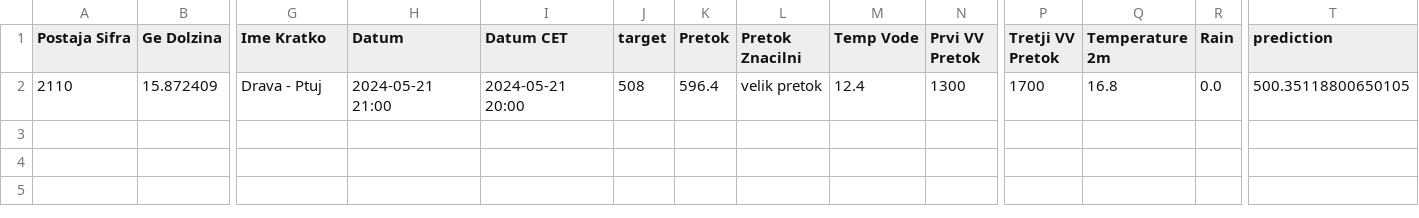
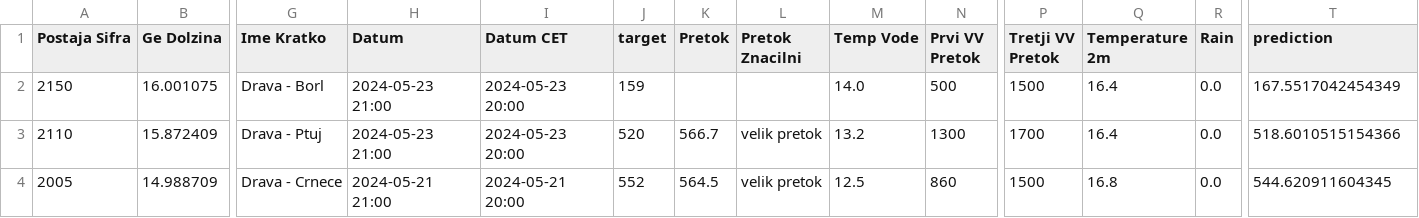
Before and after one commit to ZanPovseGit/RekeVodotok, a CSV file: data/processed/evaluation_data.csv, drawn as a sheet; only a part is shown, gaps mark what is left out; addresses are those after the commit; rows hold the shown columns only; the diff names each change by its address in the sheet, - before the commit and + after, or states it on an @@ line.

Commit message:
data commit reka

```diff
--- a/data/processed/evaluation_data.csv
+++ b/data/processed/evaluation_data.csv
+row 2: 2150 | 16.001075 | Drava - Borl | 2024-05-23 21:00 | 2024-05-23 20:00 | 159 |  |  | 14.0 | 500 | 1500 | 16.4 | 0.0 | 167.5517042454349
-H3 (Datum): 2024-05-21 21:00
+H3 (Datum): 2024-05-23 21:00
-I3 (Datum CET): 2024-05-21 20:00
+I3 (Datum CET): 2024-05-23 20:00
-J3 (target): 508
+J3 (target): 520
-K3 (Pretok): 596.4
+K3 (Pretok): 566.7
-M3 (Temp Vode): 12.4
+M3 (Temp Vode): 13.2
-Q3 (Temperature 2m): 16.8
+Q3 (Temperature 2m): 16.4
-T3 (prediction): 500.35118800650105
+T3 (prediction): 518.6010515154366
+row 4: 2005 | 14.988709 | Drava - Crnece | 2024-05-21 21:00 | 2024-05-21 20:00 | 552 | 564.5 | velik pretok | 12.5 | 860 | 1500 | 16.8 | 0.0 | 544.620911604345
```
Also changed, not shown: 2 other files.
